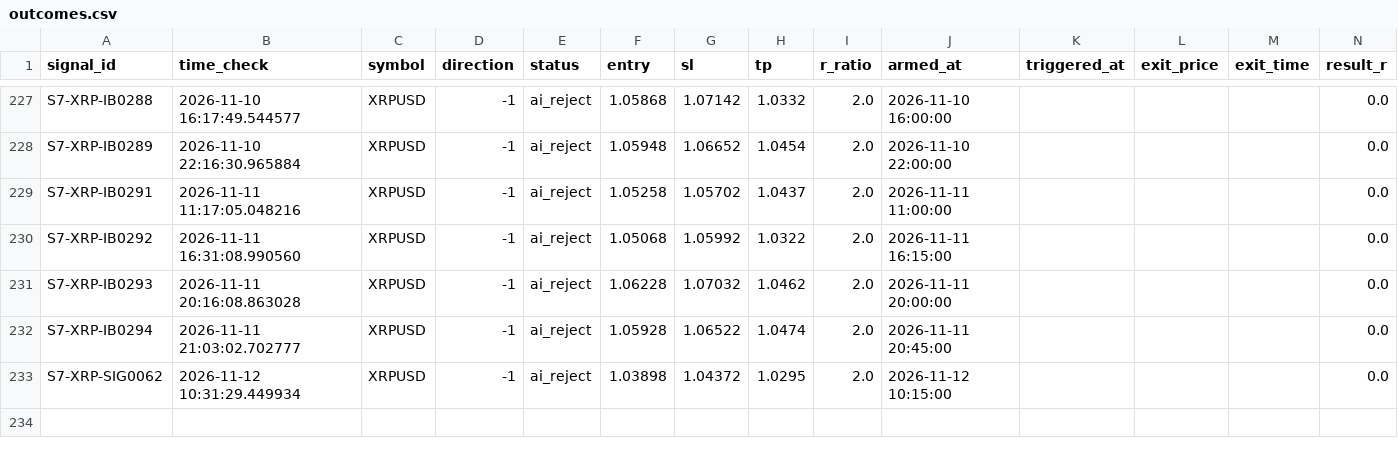
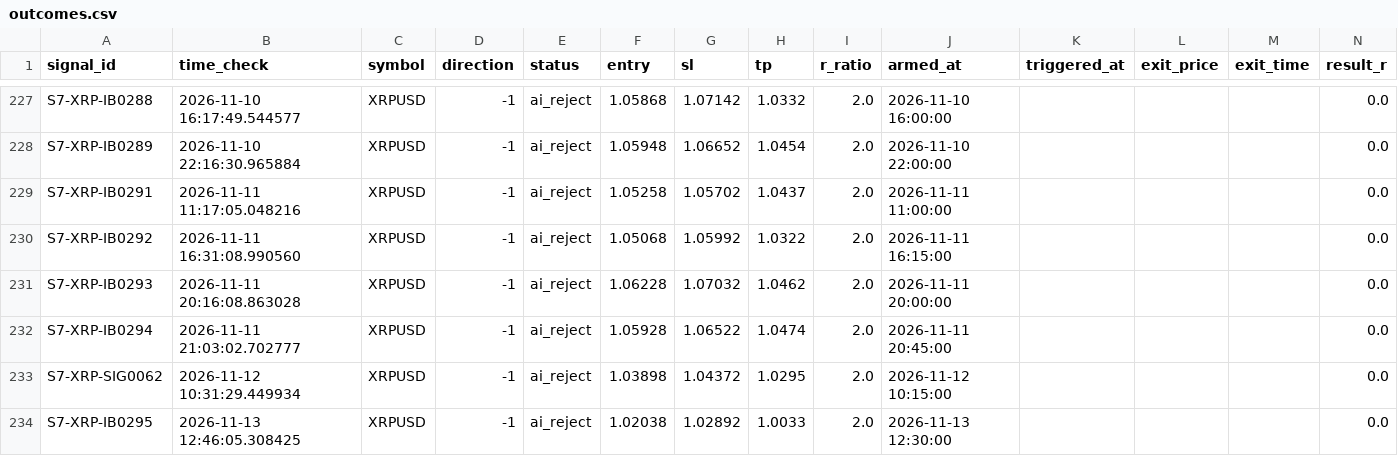
Before and after one commit to alexandrutarnicer-ai/trading-bot, a CSV file: data/live_signals/session7/outcomes.csv, drawn as a sheet; only a part is shown, gaps mark what is left out; rows hold the shown columns only; the diff names each change by its address in the sheet, - before the commit and + after, or states it on an @@ line.

Commit message:
data sync (ANY 2026-11-13 13:59)

```diff
--- a/data/live_signals/session7/outcomes.csv
+++ b/data/live_signals/session7/outcomes.csv
+row 234: S7-XRP-IB0295 | 2026-11-13 12:46:05.308425 | XRPUSD | -1 | ai_reject | 1.02038 | 1.02892 | 1.0033 | 2.0 | 2026-11-13 12:30:00 |  |  |  | 0.0
```
Also changed, not shown: data/live_signals/session7/signals.csv, 6 other files.
